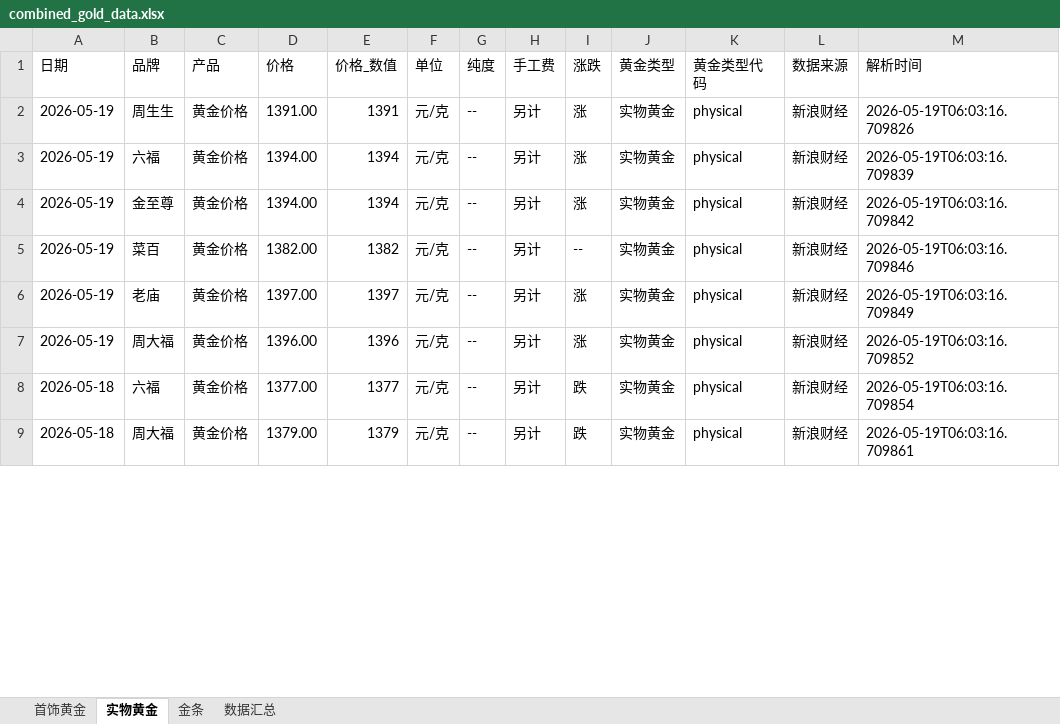
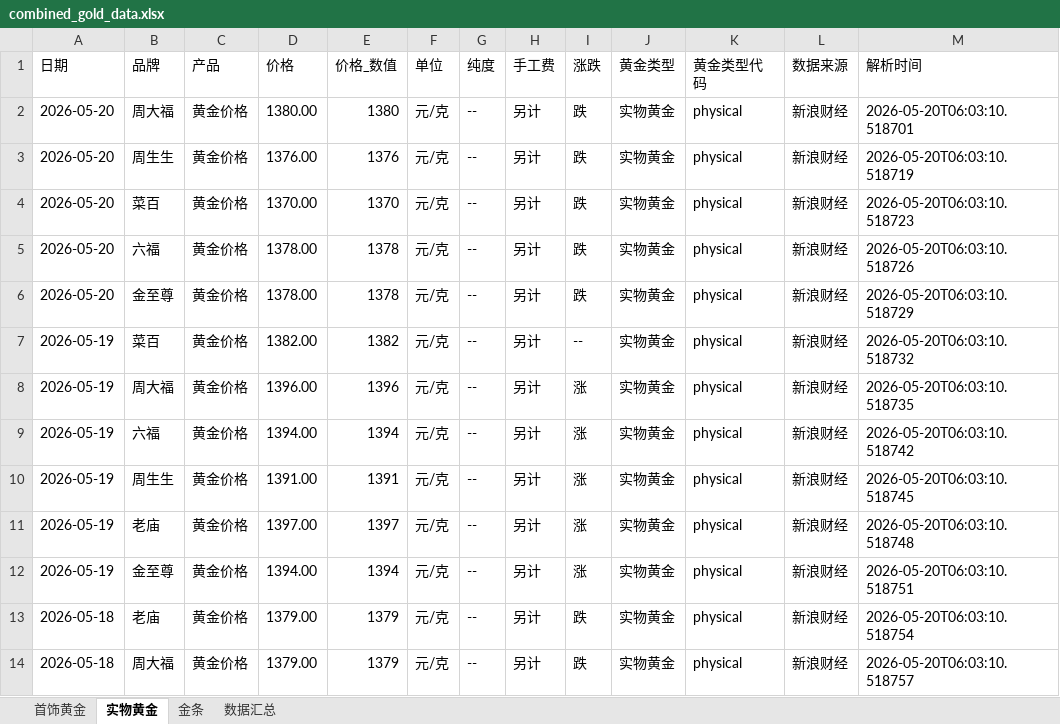
Before and after one commit to chengazhen/python-gold, an Excel workbook: combined_gold_data.xlsx, sheet 实物黄金, drawn as a sheet; only a part is shown; values as stored, in another font and other column widths than the file's, no borders; addresses are those after the commit; the diff covers the shown part only; the diff names each change by its address in the sheet, - before the commit and + after, or states it on an @@ line.

```diff
--- a/combined_gold_data.xlsx (sheet 实物黄金)
+++ b/combined_gold_data.xlsx (sheet 实物黄金)
+row 2: 2026-05-20 | 周大福 | 黄金价格 | 1380.00 | 1380 | 元/克 | -- | 另计 | 跌 | 实物黄金 | physical | 新浪财经 | 2026-05-20T06:03:10.518701
+row 3: 2026-05-20 | 周生生 | 黄金价格 | 1376.00 | 1376 | 元/克 | -- | 另计 | 跌 | 实物黄金 | physical | 新浪财经 | 2026-05-20T06:03:10.518719
+row 4: 2026-05-20 | 菜百 | 黄金价格 | 1370.00 | 1370 | 元/克 | -- | 另计 | 跌 | 实物黄金 | physical | 新浪财经 | 2026-05-20T06:03:10.518723
+row 5: 2026-05-20 | 六福 | 黄金价格 | 1378.00 | 1378 | 元/克 | -- | 另计 | 跌 | 实物黄金 | physical | 新浪财经 | 2026-05-20T06:03:10.518726
+row 6: 2026-05-20 | 金至尊 | 黄金价格 | 1378.00 | 1378 | 元/克 | -- | 另计 | 跌 | 实物黄金 | physical | 新浪财经 | 2026-05-20T06:03:10.518729
-B7 (品牌): 周生生
+B7 (品牌): 菜百
-D7 (价格): 1391.00
+D7 (价格): 1382.00
-E7 (价格_数值): 1391
+E7 (价格_数值): 1382
-I7 (涨跌): 涨
+I7 (涨跌): --
-M7 (解析时间): 2026-05-19T06:03:16.709826
+M7 (解析时间): 2026-05-20T06:03:10.518732
-B8 (品牌): 六福
+B8 (品牌): 周大福
-D8 (价格): 1394.00
+D8 (价格): 1396.00
-E8 (价格_数值): 1394
+E8 (价格_数值): 1396
-M8 (解析时间): 2026-05-19T06:03:16.709839
+M8 (解析时间): 2026-05-20T06:03:10.518735
-B9 (品牌): 金至尊
+B9 (品牌): 六福
-M9 (解析时间): 2026-05-19T06:03:16.709842
+M9 (解析时间): 2026-05-20T06:03:10.518742
-B10 (品牌): 菜百
+B10 (品牌): 周生生
-D10 (价格): 1382.00
+D10 (价格): 1391.00
-E10 (价格_数值): 1382
+E10 (价格_数值): 1391
-I10 (涨跌): --
+I10 (涨跌): 涨
-M10 (解析时间): 2026-05-19T06:03:16.709846
+M10 (解析时间): 2026-05-20T06:03:10.518745
-M11 (解析时间): 2026-05-19T06:03:16.709849
+M11 (解析时间): 2026-05-20T06:03:10.518748
-B12 (品牌): 周大福
+B12 (品牌): 金至尊
-D12 (价格): 1396.00
+D12 (价格): 1394.00
-E12 (价格_数值): 1396
+E12 (价格_数值): 1394
-M12 (解析时间): 2026-05-19T06:03:16.709852
+M12 (解析时间): 2026-05-20T06:03:10.518751
-B13 (品牌): 六福
+B13 (品牌): 老庙
-D13 (价格): 1377.00
+D13 (价格): 1379.00
-E13 (价格_数值): 1377
+E13 (价格_数值): 1379
-M13 (解析时间): 2026-05-19T06:03:16.709854
+M13 (解析时间): 2026-05-20T06:03:10.518754
-M14 (解析时间): 2026-05-19T06:03:16.709861
+M14 (解析时间): 2026-05-20T06:03:10.518757
```
Also changed, not shown: 2 added rows, 7 removed rows and 97 edited cells elsewhere in this sheet, sheet 金条, sheet 首饰黄金, sheet 数据汇总, gold_bar_latest.xlsx, jewelry_gold_latest.xlsx, 11 other files.
